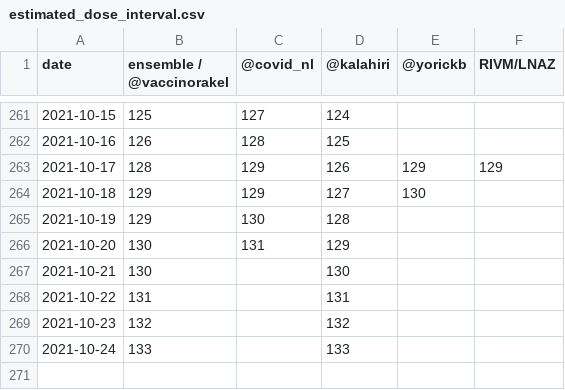
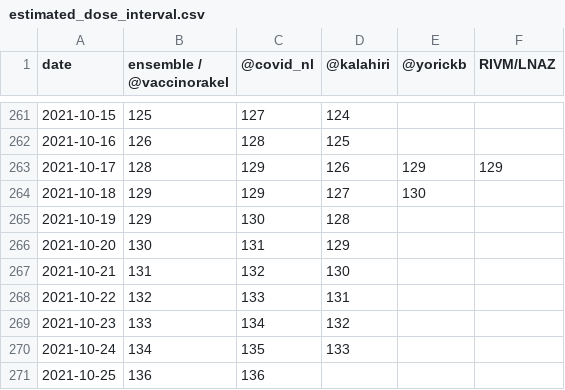
Before and after one commit to Sikerdebaard/vaccinatie-orakel, a CSV file: data/estimated_dose_interval.csv, drawn as a sheet; only a part is shown, gaps mark what is left out.

```diff
--- a/data/estimated_dose_interval.csv
+++ b/data/estimated_dose_interval.csv
@@ -266,5 +266,6 @@ date,ensemble / @vaccinorakel,@covid_nl,@kalahiri,@yorickb,RIVM/LNAZ
 2021-10-20,130,131,129,,
-2021-10-21,130,,130,,
-2021-10-22,131,,131,,
-2021-10-23,132,,132,,
-2021-10-24,133,,133,,
+2021-10-21,131,132,130,,
+2021-10-22,132,133,131,,
+2021-10-23,133,134,132,,
+2021-10-24,134,135,133,,
+2021-10-25,136,136,,,
```
Also changed, not shown: data/ensemble.csv, data/models/covid_nl.csv, 7 other files.
